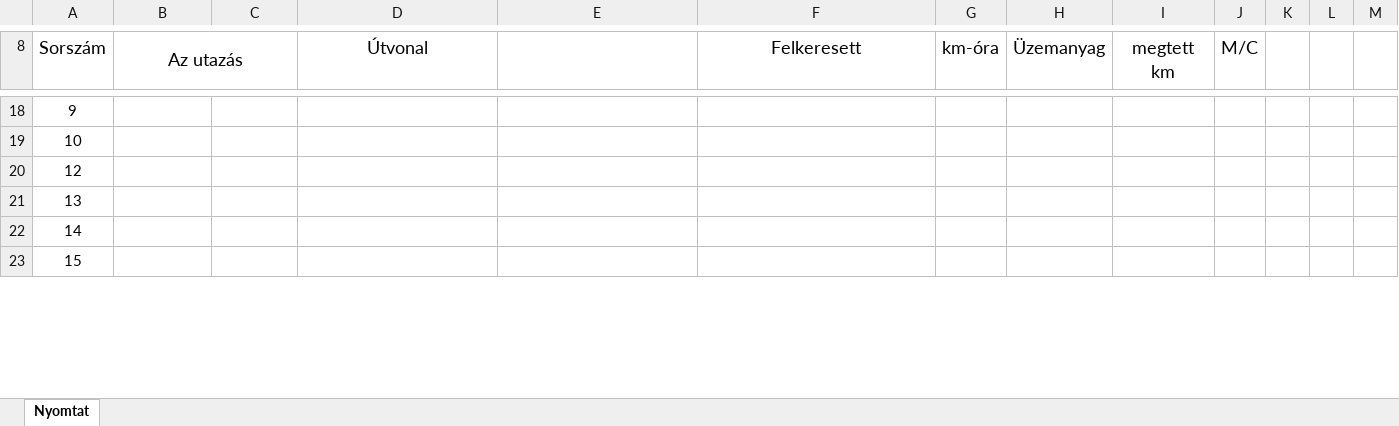
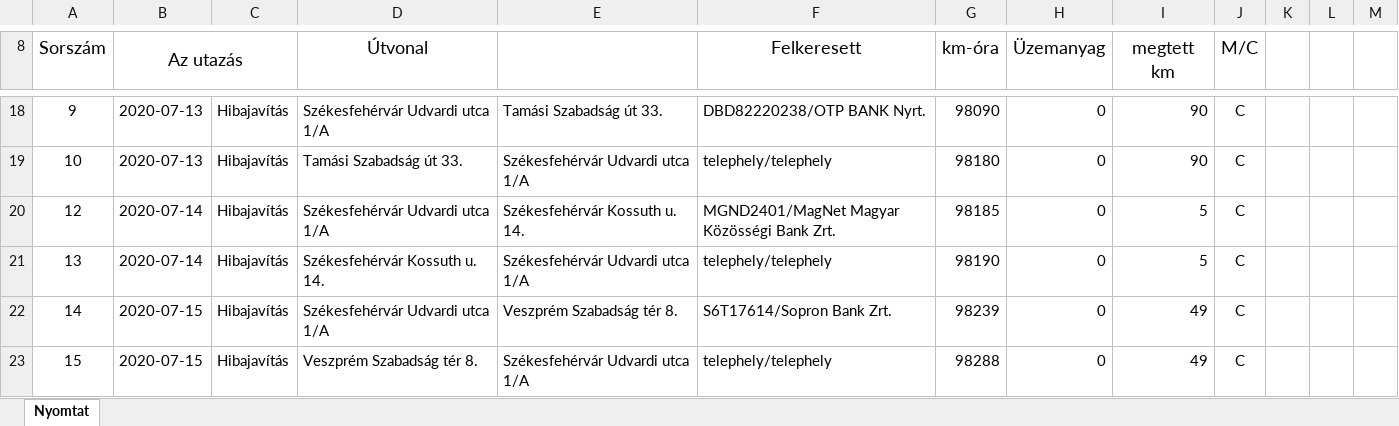
Before and after one commit to toketamas/UtnyilvantartoJava, an Excel workbook: 2020-07_Tőke_Tamás_PRB-374_gkelsz.xlsx, sheet Nyomtat, drawn as a sheet; only a part is shown, gaps mark what is left out; values as stored, in another font and other column widths than the file's, no borders; the diff covers the shown part only; the diff names each change by its address in the sheet, - before the commit and + after, or states it on an @@ line.

```diff
--- a/2020-07_Tőke_Tamás_PRB-374_gkelsz.xlsx (sheet Nyomtat)
+++ b/2020-07_Tőke_Tamás_PRB-374_gkelsz.xlsx (sheet Nyomtat)
-B18:B19 (Az utazás): (empty)
+B18:B19 (Az utazás): 2020-07-13
-C18:C23: (empty)
+C18:C23: Hibajavítás
-D18 (Útvonal): (empty)
+D18 (Útvonal): Székesfehérvár Udvardi utca 1/A
-E18: (empty)
+E18: Tamási Szabadság út 33.
-F18 (Felkeresett): (empty)
+F18 (Felkeresett): DBD82220238/OTP BANK Nyrt.
-G18 (km-óra): (empty)
+G18 (km-óra): 98090
-H18:H23 (Üzemanyag): (empty)
+H18:H23 (Üzemanyag): 0
-I18:I19 (megtett km): (empty)
+I18:I19 (megtett km): 90
-J18:J23 (M/C): (empty)
+J18:J23 (M/C): C
-D19 (Útvonal): (empty)
+D19 (Útvonal): Tamási Szabadság út 33.
-E19: (empty)
+E19: Székesfehérvár Udvardi utca 1/A
-F19 (Felkeresett): (empty)
+F19 (Felkeresett): telephely/telephely
-G19 (km-óra): (empty)
+G19 (km-óra): 98180
-B20:B21 (Az utazás): (empty)
+B20:B21 (Az utazás): 2020-07-14
-D20 (Útvonal): (empty)
+D20 (Útvonal): Székesfehérvár Udvardi utca 1/A
-E20: (empty)
+E20: Székesfehérvár Kossuth u. 14.
-F20 (Felkeresett): (empty)
+F20 (Felkeresett): MGND2401/MagNet Magyar Közösségi Bank Zrt.
-G20 (km-óra): (empty)
+G20 (km-óra): 98185
-I20:I21 (megtett km): (empty)
+I20:I21 (megtett km): 5
-D21 (Útvonal): (empty)
+D21 (Útvonal): Székesfehérvár Kossuth u. 14.
-E21: (empty)
+E21: Székesfehérvár Udvardi utca 1/A
-F21 (Felkeresett): (empty)
+F21 (Felkeresett): telephely/telephely
-G21 (km-óra): (empty)
+G21 (km-óra): 98190
-B22:B23 (Az utazás): (empty)
+B22:B23 (Az utazás): 2020-07-15
-D22 (Útvonal): (empty)
+D22 (Útvonal): Székesfehérvár Udvardi utca 1/A
-E22: (empty)
+E22: Veszprém Szabadság tér 8.
-F22 (Felkeresett): (empty)
+F22 (Felkeresett): S6T17614/Sopron Bank Zrt.
-G22 (km-óra): (empty)
+G22 (km-óra): 98239
-I22:I23 (megtett km): (empty)
+I22:I23 (megtett km): 49
-D23 (Útvonal): (empty)
+D23 (Útvonal): Veszprém Szabadság tér 8.
-E23: (empty)
+E23: Székesfehérvár Udvardi utca 1/A
-F23 (Felkeresett): (empty)
+F23 (Felkeresett): telephely/telephely
-G23 (km-óra): (empty)
+G23 (km-óra): 98288
```
Also changed, not shown: 253 edited cells elsewhere in this sheet, 15 other files.
